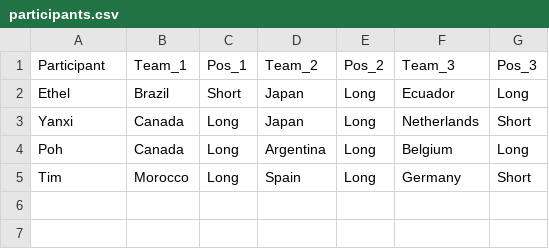
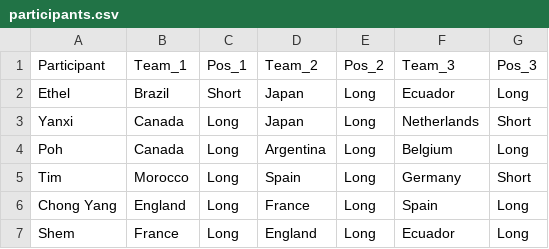
Before and after one commit to jamy85/world_cup, a CSV file: participants.csv, drawn as a sheet; the diff names each change by its address in the sheet, - before the commit and + after, or states it on an @@ line.

Commit message:
Update participants.csv

```diff
--- a/participants.csv
+++ b/participants.csv
+row 6: Chong Yang | England | Long | France | Long | Spain | Long
+row 7: Shem | France | Long | England | Long | Ecuador | Long
```
